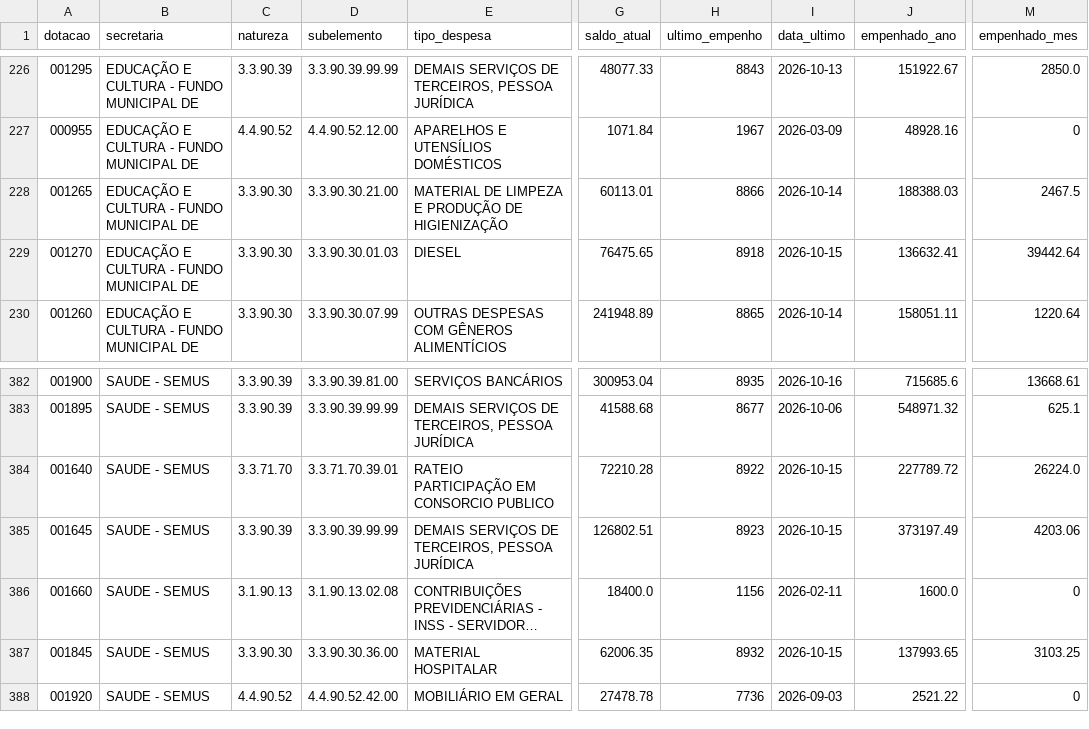
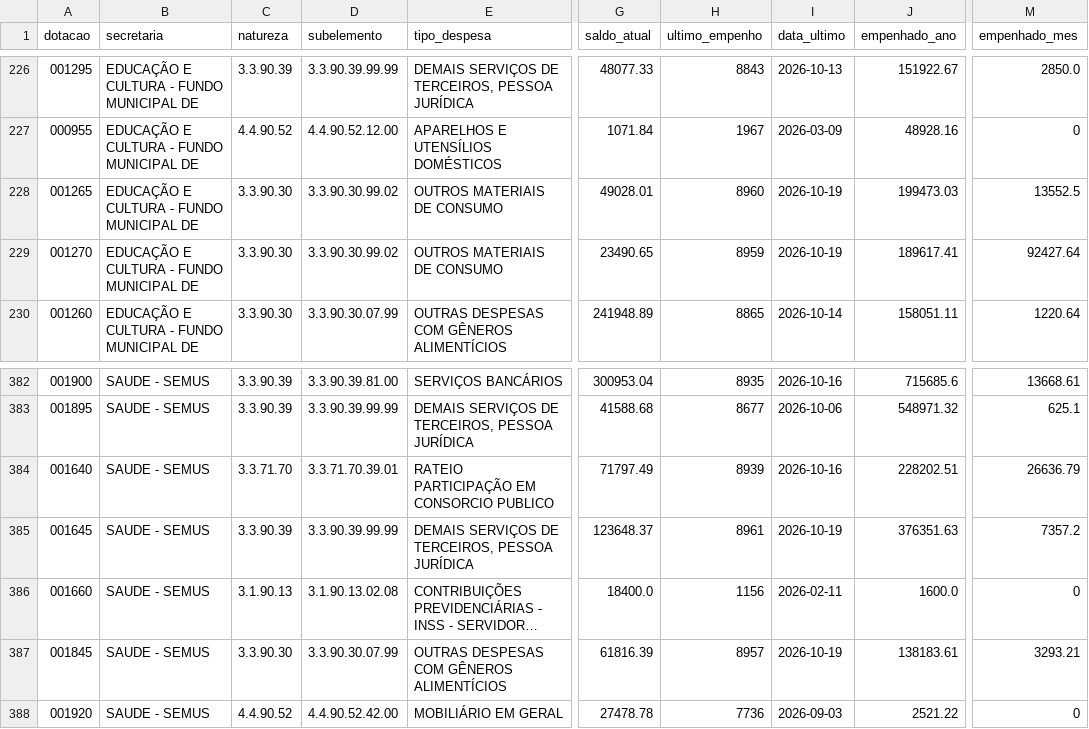
Before and after one commit to vagnerims2/painel-leopolis, a CSV file: data/dotacoes.csv, drawn as a sheet; only a part is shown, gaps mark what is left out; long unchanged cells end in …; the diff covers the shown part only; the diff names each change by its address in the sheet, - before the commit and + after, or states it on an @@ line.

```diff
--- a/data/dotacoes.csv
+++ b/data/dotacoes.csv
-D228 (subelemento): 3.3.90.30.21.00
+D228 (subelemento): 3.3.90.30.99.02
-E228 (tipo_despesa): MATERIAL DE LIMPEZA E PRODUÇÃO DE HIGIENIZAÇÃO
+E228 (tipo_despesa): OUTROS MATERIAIS DE CONSUMO
-G228 (saldo_atual): 60113.01
+G228 (saldo_atual): 49028.01
-H228 (ultimo_empenho): 8866
+H228 (ultimo_empenho): 8960
-I228 (data_ultimo): 2026-10-14
+I228 (data_ultimo): 2026-10-19
-J228 (empenhado_ano): 188388.03
+J228 (empenhado_ano): 199473.03
-M228 (empenhado_mes): 2467.5
+M228 (empenhado_mes): 13552.5
-D229 (subelemento): 3.3.90.30.01.03
+D229 (subelemento): 3.3.90.30.99.02
-E229 (tipo_despesa): DIESEL
+E229 (tipo_despesa): OUTROS MATERIAIS DE CONSUMO
-G229 (saldo_atual): 76475.65
+G229 (saldo_atual): 23490.65
-H229 (ultimo_empenho): 8918
+H229 (ultimo_empenho): 8959
-I229 (data_ultimo): 2026-10-15
+I229 (data_ultimo): 2026-10-19
-J229 (empenhado_ano): 136632.41
+J229 (empenhado_ano): 189617.41
-M229 (empenhado_mes): 39442.64
+M229 (empenhado_mes): 92427.64
-G384 (saldo_atual): 72210.28
+G384 (saldo_atual): 71797.49
-H384 (ultimo_empenho): 8922
+H384 (ultimo_empenho): 8939
-I384 (data_ultimo): 2026-10-15
+I384 (data_ultimo): 2026-10-16
-J384 (empenhado_ano): 227789.72
+J384 (empenhado_ano): 228202.51
-M384 (empenhado_mes): 26224.0
+M384 (empenhado_mes): 26636.79
-G385 (saldo_atual): 126802.51
+G385 (saldo_atual): 123648.37
-H385 (ultimo_empenho): 8923
+H385 (ultimo_empenho): 8961
-I385 (data_ultimo): 2026-10-15
+I385 (data_ultimo): 2026-10-19
-J385 (empenhado_ano): 373197.49
+J385 (empenhado_ano): 376351.63
-M385 (empenhado_mes): 4203.06
+M385 (empenhado_mes): 7357.2
-D387 (subelemento): 3.3.90.30.36.00
+D387 (subelemento): 3.3.90.30.07.99
-E387 (tipo_despesa): MATERIAL HOSPITALAR
+E387 (tipo_despesa): OUTRAS DESPESAS COM GÊNEROS ALIMENTÍCIOS
-G387 (saldo_atual): 62006.35
+G387 (saldo_atual): 61816.39
-H387 (ultimo_empenho): 8932
+H387 (ultimo_empenho): 8957
-I387 (data_ultimo): 2026-10-15
+I387 (data_ultimo): 2026-10-19
-J387 (empenhado_ano): 137993.65
+J387 (empenhado_ano): 138183.61
-M387 (empenhado_mes): 3103.25
+M387 (empenhado_mes): 3293.21
```
Also changed, not shown: 22 edited cells elsewhere in this file, data/liquidacoes.csv, data/movimento.csv, 5 other files.
